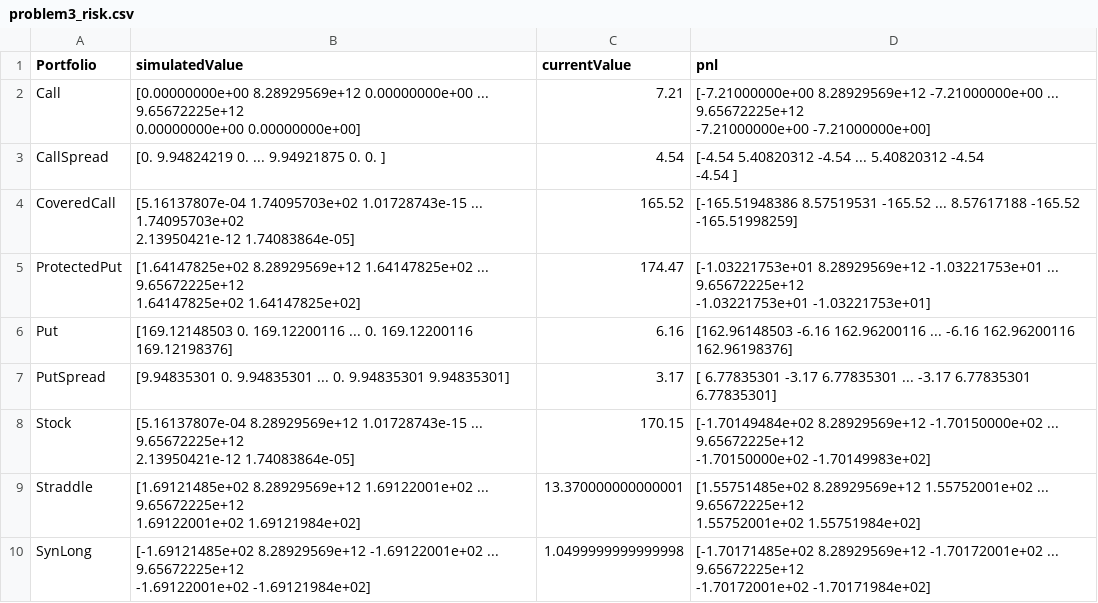
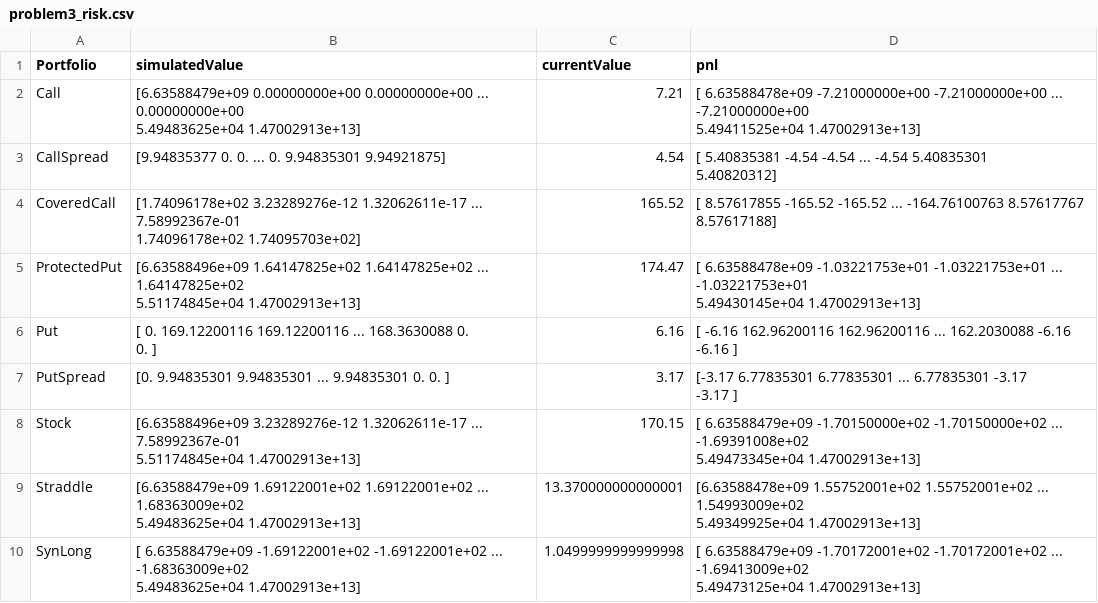
Before and after one commit to Ellieieie/FINTECH545-HH-, a CSV file: problem3_risk.csv, drawn as a sheet.

```diff
--- a/problem3_risk.csv
+++ b/problem3_risk.csv
@@ -1,26 +1,26 @@
 Portfolio,simulatedValue,currentValue,pnl
-Call ,"[0.00000000e+00 8.28929569e+12 0.00000000e+00 ... 9.65672225e+12
- 0.00000000e+00 0.00000000e+00]",7.21,"[-7.21000000e+00  8.28929569e+12 -7.21000000e+00 ...  9.65672225e+12
- -7.21000000e+00 -7.21000000e+00]"
-CallSpread,[0.         9.94824219 0.         ... 9.94921875 0.         0.        ],4.54,"[-4.54        5.40820312 -4.54       ...  5.40820312 -4.54
- -4.54      ]"
-CoveredCall,"[5.16137807e-04 1.74095703e+02 1.01728743e-15 ... 1.74095703e+02
- 2.13950421e-12 1.74083864e-05]",165.52,"[-165.51948386    8.57519531 -165.52       ...    8.57617188 -165.52
- -165.51998259]"
-ProtectedPut,"[1.64147825e+02 8.28929569e+12 1.64147825e+02 ... 9.65672225e+12
- 1.64147825e+02 1.64147825e+02]",174.47,"[-1.03221753e+01  8.28929569e+12 -1.03221753e+01 ...  9.65672225e+12
- -1.03221753e+01 -1.03221753e+01]"
-Put ,"[169.12148503   0.         169.12200116 ...   0.         169.12200116
- 169.12198376]",6.16,"[162.96148503  -6.16       162.96200116 ...  -6.16       162.96200116
- 162.96198376]"
-PutSpread,[9.94835301 0.         9.94835301 ... 0.         9.94835301 9.94835301],3.17,"[ 6.77835301 -3.17        6.77835301 ... -3.17        6.77835301
-  6.77835301]"
-Stock,"[5.16137807e-04 8.28929569e+12 1.01728743e-15 ... 9.65672225e+12
- 2.13950421e-12 1.74083864e-05]",170.15,"[-1.70149484e+02  8.28929569e+12 -1.70150000e+02 ...  9.65672225e+12
- -1.70150000e+02 -1.70149983e+02]"
-Straddle,"[1.69121485e+02 8.28929569e+12 1.69122001e+02 ... 9.65672225e+12
- 1.69122001e+02 1.69121984e+02]",13.370000000000001,"[1.55751485e+02 8.28929569e+12 1.55752001e+02 ... 9.65672225e+12
- 1.55752001e+02 1.55751984e+02]"
-SynLong,"[-1.69121485e+02  8.28929569e+12 -1.69122001e+02 ...  9.65672225e+12
- -1.69122001e+02 -1.69121984e+02]",1.0499999999999998,"[-1.70171485e+02  8.28929569e+12 -1.70172001e+02 ...  9.65672225e+12
- -1.70172001e+02 -1.70171984e+02]"
+Call ,"[6.63588479e+09 0.00000000e+00 0.00000000e+00 ... 0.00000000e+00
+ 5.49483625e+04 1.47002913e+13]",7.21,"[ 6.63588478e+09 -7.21000000e+00 -7.21000000e+00 ... -7.21000000e+00
+  5.49411525e+04  1.47002913e+13]"
+CallSpread,[9.94835377 0.         0.         ... 0.         9.94835301 9.94921875],4.54,"[ 5.40835381 -4.54       -4.54       ... -4.54        5.40835301
+  5.40820312]"
+CoveredCall,"[1.74096178e+02 3.23289276e-12 1.32062611e-17 ... 7.58992367e-01
+ 1.74096178e+02 1.74095703e+02]",165.52,"[   8.57617855 -165.52       -165.52       ... -164.76100763    8.57617767
+    8.57617188]"
+ProtectedPut,"[6.63588496e+09 1.64147825e+02 1.64147825e+02 ... 1.64147825e+02
+ 5.51174845e+04 1.47002913e+13]",174.47,"[ 6.63588478e+09 -1.03221753e+01 -1.03221753e+01 ... -1.03221753e+01
+  5.49430145e+04  1.47002913e+13]"
+Put ,"[  0.         169.12200116 169.12200116 ... 168.3630088    0.
+   0.        ]",6.16,"[ -6.16       162.96200116 162.96200116 ... 162.2030088   -6.16
+  -6.16      ]"
+PutSpread,[0.         9.94835301 9.94835301 ... 9.94835301 0.         0.        ],3.17,"[-3.17        6.77835301  6.77835301 ...  6.77835301 -3.17
+ -3.17      ]"
+Stock,"[6.63588496e+09 3.23289276e-12 1.32062611e-17 ... 7.58992367e-01
+ 5.51174845e+04 1.47002913e+13]",170.15,"[ 6.63588479e+09 -1.70150000e+02 -1.70150000e+02 ... -1.69391008e+02
+  5.49473345e+04  1.47002913e+13]"
+Straddle,"[6.63588479e+09 1.69122001e+02 1.69122001e+02 ... 1.68363009e+02
+ 5.49483625e+04 1.47002913e+13]",13.370000000000001,"[6.63588478e+09 1.55752001e+02 1.55752001e+02 ... 1.54993009e+02
+ 5.49349925e+04 1.47002913e+13]"
+SynLong,"[ 6.63588479e+09 -1.69122001e+02 -1.69122001e+02 ... -1.68363009e+02
+  5.49483625e+04  1.47002913e+13]",1.0499999999999998,"[ 6.63588479e+09 -1.70172001e+02 -1.70172001e+02 ... -1.69413009e+02
+  5.49473125e+04  1.47002913e+13]"
```
Also changed, not shown: 3 other files.
